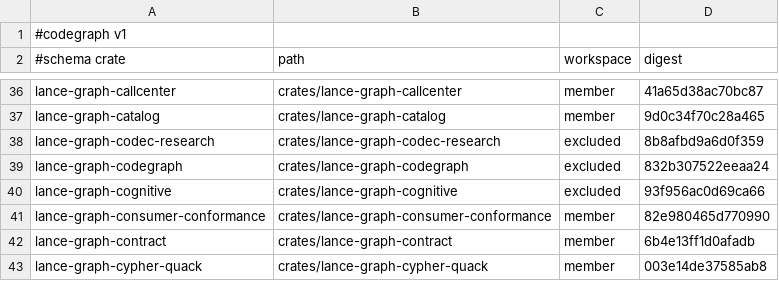
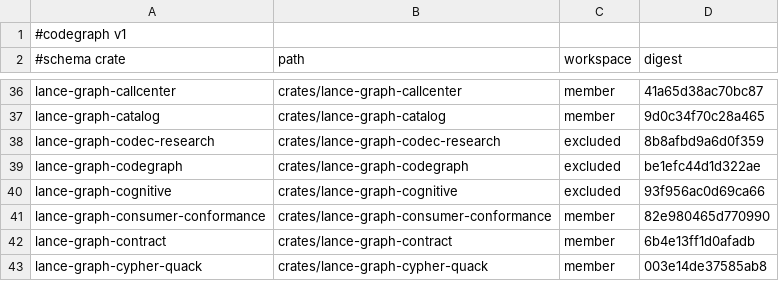
Before and after one commit to AdaWorldAPI/lance-graph, a TSV file: .codegraph/crates.tsv, drawn as a sheet; only a part is shown, gaps mark what is left out.

```diff
--- a/.codegraph/crates.tsv
+++ b/.codegraph/crates.tsv
@@ -38,3 +38,3 @@ lance-graph-catalog	crates/lance-graph-catalog	member	9d0c34f70c28a465
 lance-graph-codec-research	crates/lance-graph-codec-research	excluded	8b8afbd9a6d0f359
-lance-graph-codegraph	crates/lance-graph-codegraph	excluded	832b307522eeaa24
+lance-graph-codegraph	crates/lance-graph-codegraph	excluded	be1efc44d1d322ae
 lance-graph-cognitive	crates/lance-graph-cognitive	excluded	93f956ac0d69ca66
```
Also changed, not shown: .codegraph/freshness.tsv, 1 other file.
